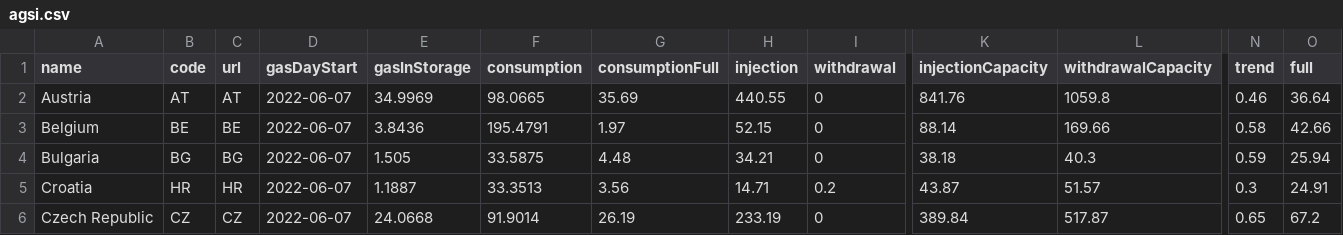
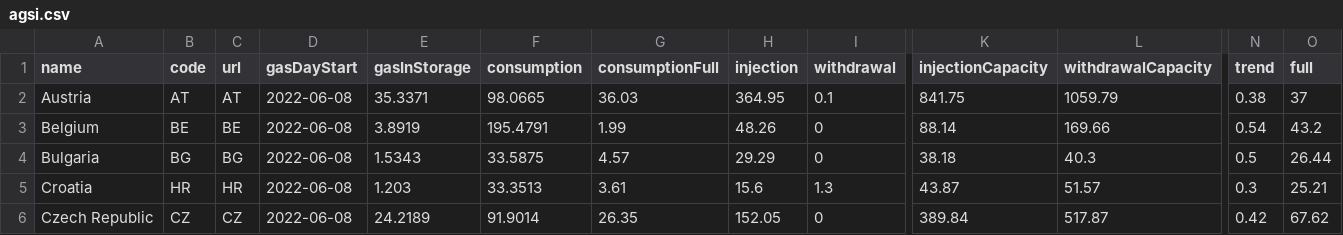
Before and after one commit to OSUKED/Fuel-Index-Watch, a CSV file: data/agsi.csv, drawn as a sheet; only a part is shown, gaps mark what is left out; the diff covers the shown part only; the diff names each change by its address in the sheet, - before the commit and + after, or states it on an @@ line.

```diff
--- a/data/agsi.csv
+++ b/data/agsi.csv
-D2:D6 (gasDayStart): 2022-06-07
+D2:D6 (gasDayStart): 2022-06-08
-E2 (gasInStorage): 34.9969
+E2 (gasInStorage): 35.3371
-G2 (consumptionFull): 35.69
+G2 (consumptionFull): 36.03
-H2 (injection): 440.55
+H2 (injection): 364.95
-I2 (withdrawal): 0
+I2 (withdrawal): 0.1
-K2 (injectionCapacity): 841.76
+K2 (injectionCapacity): 841.75
-L2 (withdrawalCapacity): 1059.8
+L2 (withdrawalCapacity): 1059.79
-N2 (trend): 0.46
+N2 (trend): 0.38
-O2 (full): 36.64
+O2 (full): 37
-E3 (gasInStorage): 3.8436
+E3 (gasInStorage): 3.8919
-G3 (consumptionFull): 1.97
+G3 (consumptionFull): 1.99
-H3 (injection): 52.15
+H3 (injection): 48.26
-N3 (trend): 0.58
+N3 (trend): 0.54
-O3 (full): 42.66
+O3 (full): 43.2
-E4 (gasInStorage): 1.505
+E4 (gasInStorage): 1.5343
-G4 (consumptionFull): 4.48
+G4 (consumptionFull): 4.57
-H4 (injection): 34.21
+H4 (injection): 29.29
-N4 (trend): 0.59
+N4 (trend): 0.5
-O4 (full): 25.94
+O4 (full): 26.44
-E5 (gasInStorage): 1.1887
+E5 (gasInStorage): 1.203
-G5 (consumptionFull): 3.56
+G5 (consumptionFull): 3.61
-H5 (injection): 14.71
+H5 (injection): 15.6
-I5 (withdrawal): 0.2
+I5 (withdrawal): 1.3
-O5 (full): 24.91
+O5 (full): 25.21
-E6 (gasInStorage): 24.0668
+E6 (gasInStorage): 24.2189
-G6 (consumptionFull): 26.19
+G6 (consumptionFull): 26.35
-H6 (injection): 233.19
+H6 (injection): 152.05
-N6 (trend): 0.65
+N6 (trend): 0.42
-O6 (full): 67.2
+O6 (full): 67.62
```
Also changed, not shown: 104 edited cells elsewhere in this file, 1 other file.
